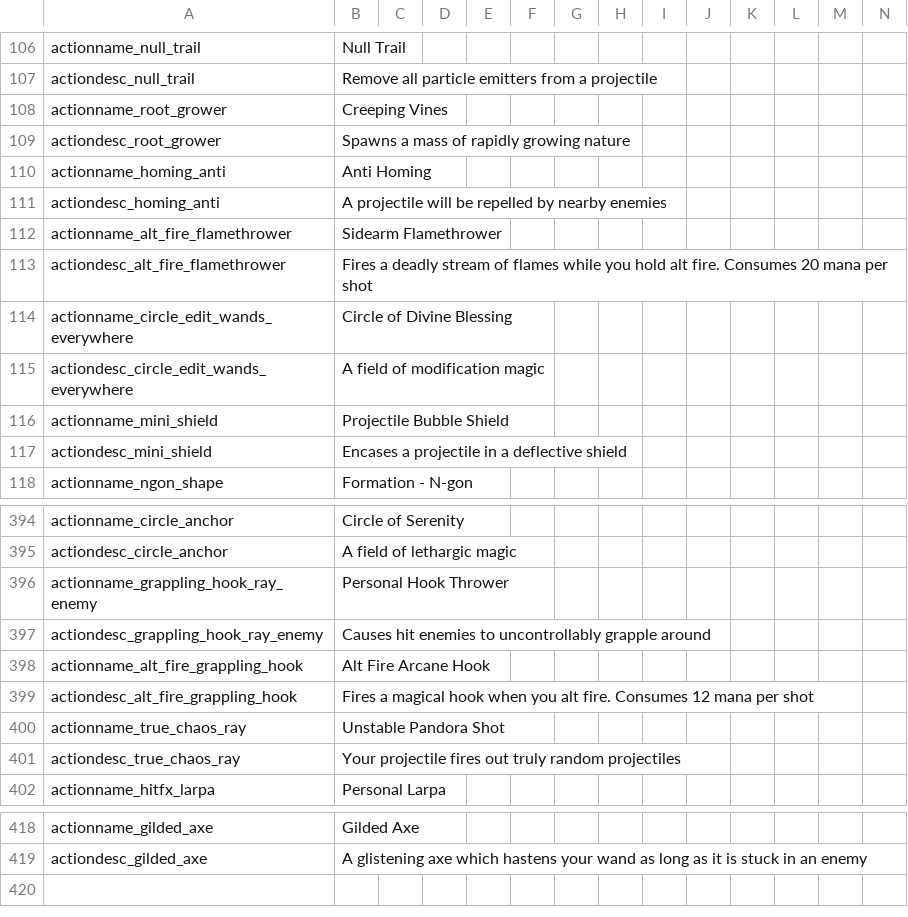
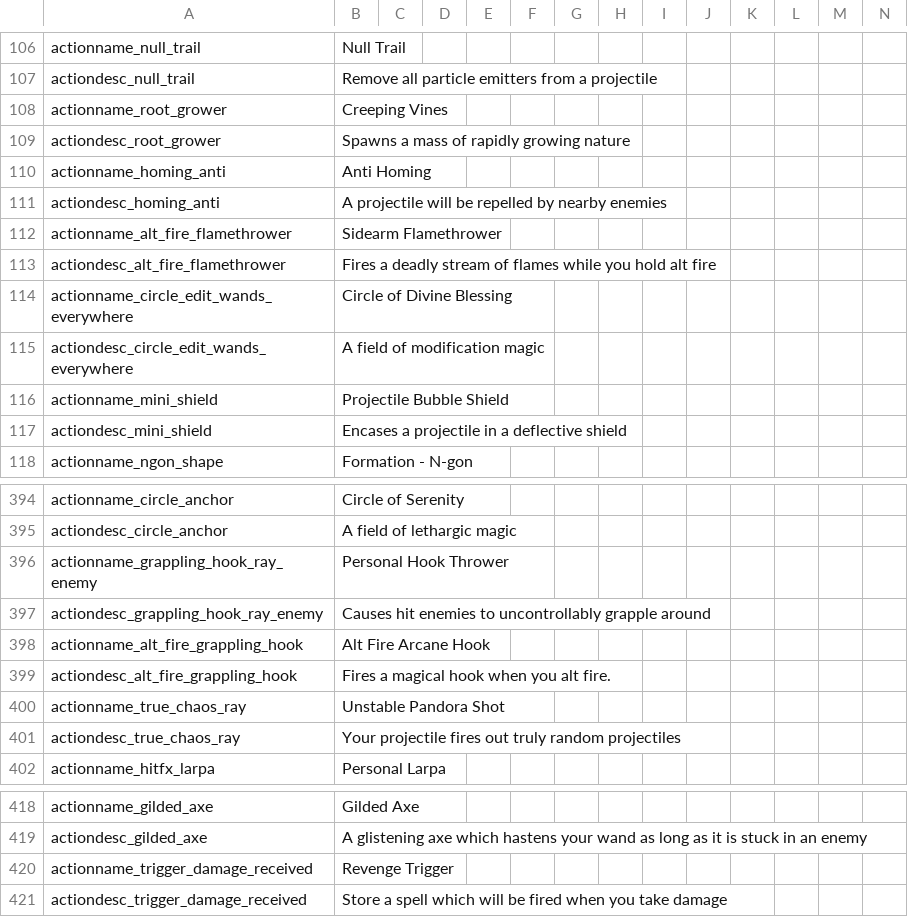
Before and after one commit to Copious-Modding-Industries/copis_things, a CSV file: files/translations/actions.csv, drawn as a sheet; only a part is shown, gaps mark what is left out.

Commit message:
New spell and stuff
Added Revenge Trigger
Removed Blood Tentacle
Made alt fires and stuff fake show mana (thanks for the idea conga!)
Expanded clone action function capabilities
Removed old cringe joke

```diff
--- a/files/translations/actions.csv
+++ b/files/translations/actions.csv
@@ -112,3 +112,3 @@ actiondesc_homing_anti,"A projectile will be repelled by nearby enemies",,,,,,,,
 actionname_alt_fire_flamethrower,"Sidearm Flamethrower",,,,,,,,,,,,
-actiondesc_alt_fire_flamethrower,"Fires a deadly stream of flames while you hold alt fire. Consumes 20 mana per shot",,,,,,,,,,,,
+actiondesc_alt_fire_flamethrower,"Fires a deadly stream of flames while you hold alt fire",,,,,,,,,,,,
 actionname_circle_edit_wands_everywhere,"Circle of Divine Blessing",,,,,,,,,,,,
@@ -398,3 +398,3 @@ actiondesc_grappling_hook_ray_enemy,"Causes hit enemies to uncontrollably grappl
 actionname_alt_fire_grappling_hook,"Alt Fire Arcane Hook",,,,,,,,,,,,
-actiondesc_alt_fire_grappling_hook,"Fires a magical hook when you alt fire. Consumes 12 mana per shot",,,,,,,,,,,,
+actiondesc_alt_fire_grappling_hook,"Fires a magical hook when you alt fire.",,,,,,,,,,,,
 actionname_true_chaos_ray,"Unstable Pandora Shot",,,,,,,,,,,,
@@ -419 +419,3 @@ actionname_gilded_axe,"Gilded Axe",,,,,,,,,,,,
 actiondesc_gilded_axe,"A glistening axe which hastens your wand as long as it is stuck in an enemy",,,,,,,,,,,,
+actionname_trigger_damage_received,"Revenge Trigger",,,,,,,,,,,,
+actiondesc_trigger_damage_received,"Store a spell which will be fired when you take damage",,,,,,,,,,,,
```
Also changed, not shown: 12 other files.
